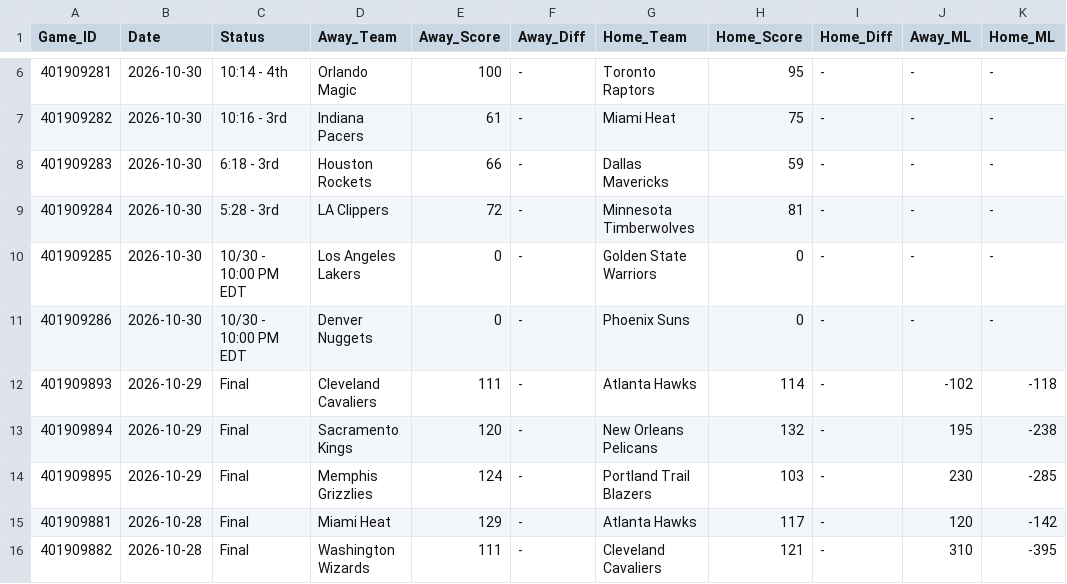
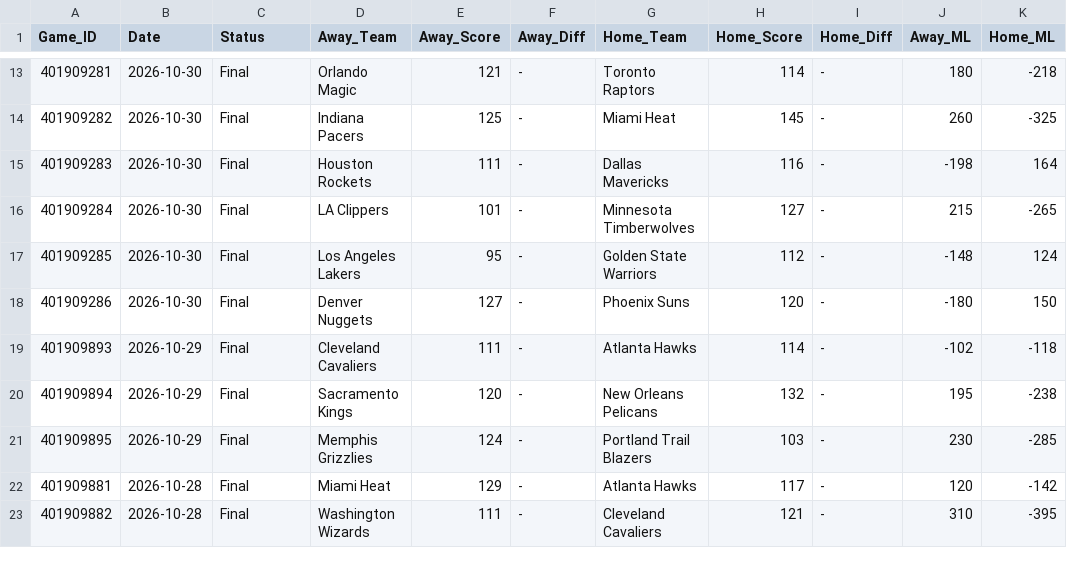
Before and after one commit to danreed001-droid/sport, a CSV file: data/raw/master_nba_scores.csv, drawn as a sheet; only a part is shown, gaps mark what is left out; addresses are those after the commit; the diff covers the shown part only; the diff names each change by its address in the sheet, - before the commit and + after, or states it on an @@ line.

```diff
--- a/data/raw/master_nba_scores.csv
+++ b/data/raw/master_nba_scores.csv
-C13 (Status): 10:14 - 4th
+C13 (Status): Final
-E13 (Away_Score): 100
+E13 (Away_Score): 121
-H13 (Home_Score): 95
+H13 (Home_Score): 114
-J13 (Away_ML): -
+J13 (Away_ML): 180
-K13 (Home_ML): -
+K13 (Home_ML): -218
-C14 (Status): 10:16 - 3rd
+C14 (Status): Final
-E14 (Away_Score): 61
+E14 (Away_Score): 125
-H14 (Home_Score): 75
+H14 (Home_Score): 145
-J14 (Away_ML): -
+J14 (Away_ML): 260
-K14 (Home_ML): -
+K14 (Home_ML): -325
-C15 (Status): 6:18 - 3rd
+C15 (Status): Final
-E15 (Away_Score): 66
+E15 (Away_Score): 111
-H15 (Home_Score): 59
+H15 (Home_Score): 116
-J15 (Away_ML): -
+J15 (Away_ML): -198
-K15 (Home_ML): -
+K15 (Home_ML): 164
-C16 (Status): 5:28 - 3rd
+C16 (Status): Final
-E16 (Away_Score): 72
+E16 (Away_Score): 101
-H16 (Home_Score): 81
+H16 (Home_Score): 127
-J16 (Away_ML): -
+J16 (Away_ML): 215
-K16 (Home_ML): -
+K16 (Home_ML): -265
-C17:C18 (Status): 10/30 - 10:00 PM EDT
+C17:C18 (Status): Final
-E17 (Away_Score): 0
+E17 (Away_Score): 95
-H17 (Home_Score): 0
+H17 (Home_Score): 112
-J17 (Away_ML): -
+J17 (Away_ML): -148
-K17 (Home_ML): -
+K17 (Home_ML): 124
-E18 (Away_Score): 0
+E18 (Away_Score): 127
-H18 (Home_Score): 0
+H18 (Home_Score): 120
-J18 (Away_ML): -
+J18 (Away_ML): -180
-K18 (Home_ML): -
+K18 (Home_ML): 150
```
Also changed, not shown: 7 added rows and 15 edited cells elsewhere in this file, data/raw/master_cfb_scores.csv, data/raw/master_epl_scores.csv, 14 other files.
